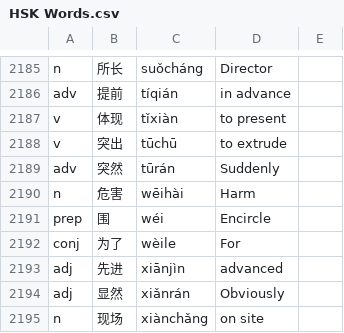
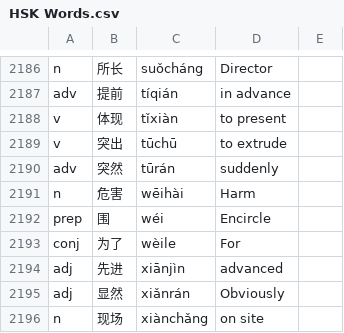
Before and after one commit to EdwinZhanCN/CSAcodes, a CSV file: HSK Words.csv, drawn as a sheet; only a part is shown, gaps mark what is left out; the diff covers the shown part only.

```diff
--- a/HSK Words.csv
+++ b/HSK Words.csv
@@ -2188,3 +2189,3 @@ v,体现 ,tǐxiàn,to present
 v,突出,tūchū,to extrude
-adv,突然 ,tūrán,Suddenly
+adv,突然 ,tūrán,suddenly
 n,危害 ,wēihài,Harm
```
Also changed, not shown: 2 added rows and 7 edited cells elsewhere in this file, out/production/CSAcodes/HSK Words.csv, 2 other files.
